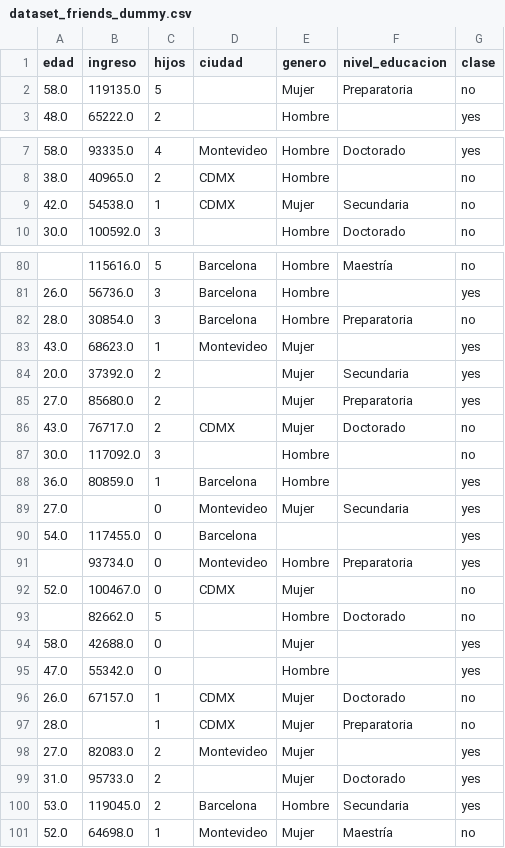
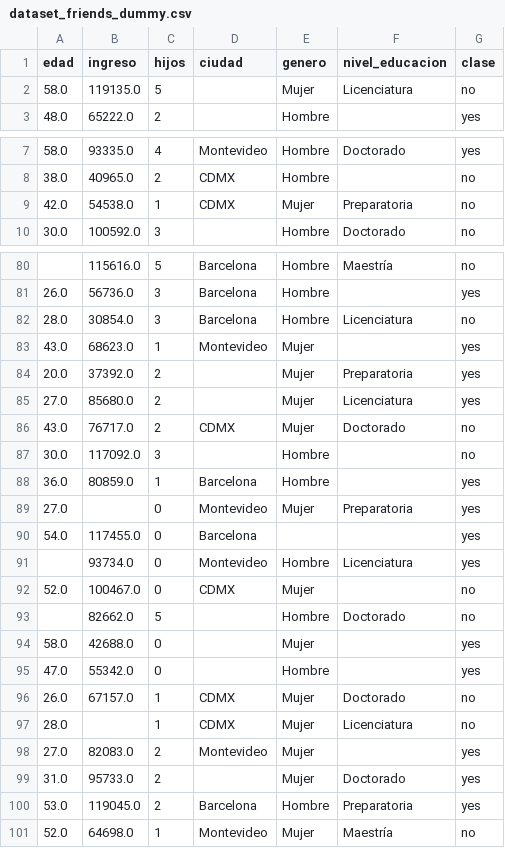
Before and after one commit to miryamelizabeth/datasets_ML_spring2026, a CSV file: dataset_friends_dummy.csv, drawn as a sheet; only a part is shown, gaps mark what is left out; the diff covers the shown part only.

```diff
--- a/dataset_friends_dummy.csv
+++ b/dataset_friends_dummy.csv
@@ -1,3 +1,3 @@
 edad,ingreso,hijos,ciudad,genero,nivel_educacion,clase
-58.0,119135.0,5,,Mujer,Preparatoria,no
+58.0,119135.0,5,,Mujer,Licenciatura,no
 48.0,65222.0,2,,Hombre,,yes
@@ -8,3 +8,3 @@ edad,ingreso,hijos,ciudad,genero,nivel_educacion,clase
 38.0,40965.0,2,CDMX,Hombre,,no
-42.0,54538.0,1,CDMX,Mujer,Secundaria,no
+42.0,54538.0,1,CDMX,Mujer,Preparatoria,no
 30.0,100592.0,3,,Hombre,Doctorado,no
@@ -81,6 +81,6 @@ edad,ingreso,hijos,ciudad,genero,nivel_educacion,clase
 26.0,56736.0,3,Barcelona,Hombre,,yes
-28.0,30854.0,3,Barcelona,Hombre,Preparatoria,no
+28.0,30854.0,3,Barcelona,Hombre,Licenciatura,no
 43.0,68623.0,1,Montevideo,Mujer,,yes
-20.0,37392.0,2,,Mujer,Secundaria,yes
-27.0,85680.0,2,,Mujer,Preparatoria,yes
+20.0,37392.0,2,,Mujer,Preparatoria,yes
+27.0,85680.0,2,,Mujer,Licenciatura,yes
 43.0,76717.0,2,CDMX,Mujer,Doctorado,no
@@ -88,5 +88,5 @@ edad,ingreso,hijos,ciudad,genero,nivel_educacion,clase
 36.0,80859.0,1,Barcelona,Hombre,,yes
-27.0,,0,Montevideo,Mujer,Secundaria,yes
+27.0,,0,Montevideo,Mujer,Preparatoria,yes
 54.0,117455.0,0,Barcelona,,,yes
-,93734.0,0,Montevideo,Hombre,Preparatoria,yes
+,93734.0,0,Montevideo,Hombre,Licenciatura,yes
 52.0,100467.0,0,CDMX,Mujer,,no
@@ -96,6 +96,6 @@ edad,ingreso,hijos,ciudad,genero,nivel_educacion,clase
 26.0,67157.0,1,CDMX,Mujer,Doctorado,no
-28.0,,1,CDMX,Mujer,Preparatoria,no
+28.0,,1,CDMX,Mujer,Licenciatura,no
 27.0,82083.0,2,Montevideo,Mujer,,yes
 31.0,95733.0,2,,Mujer,Doctorado,yes
-53.0,119045.0,2,Barcelona,Hombre,Secundaria,yes
+53.0,119045.0,2,Barcelona,Hombre,Preparatoria,yes
 52.0,64698.0,1,Montevideo,Mujer,Maestría,no
```
Also changed, not shown: 16 edited cells elsewhere in this file.
